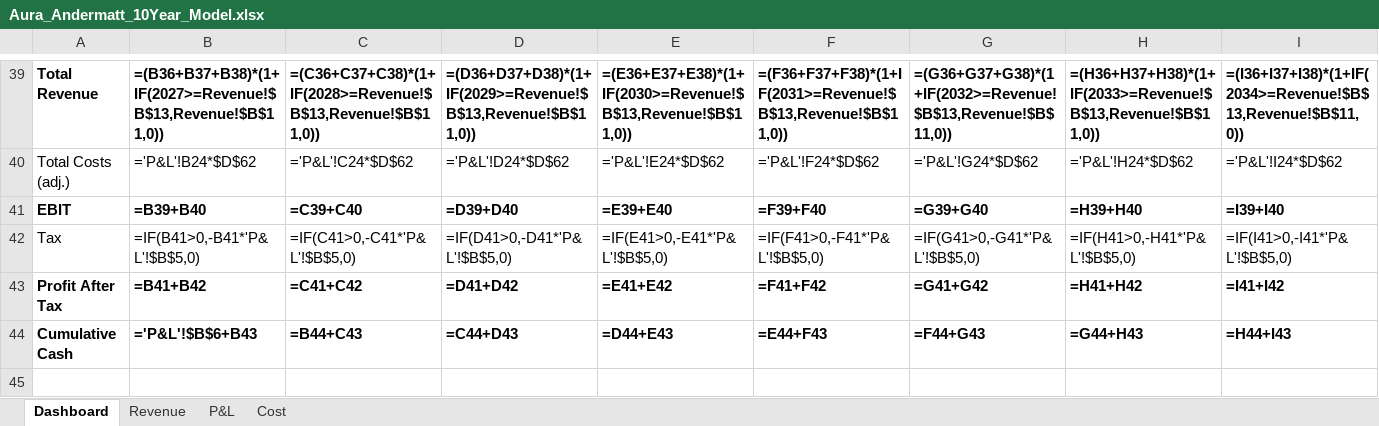
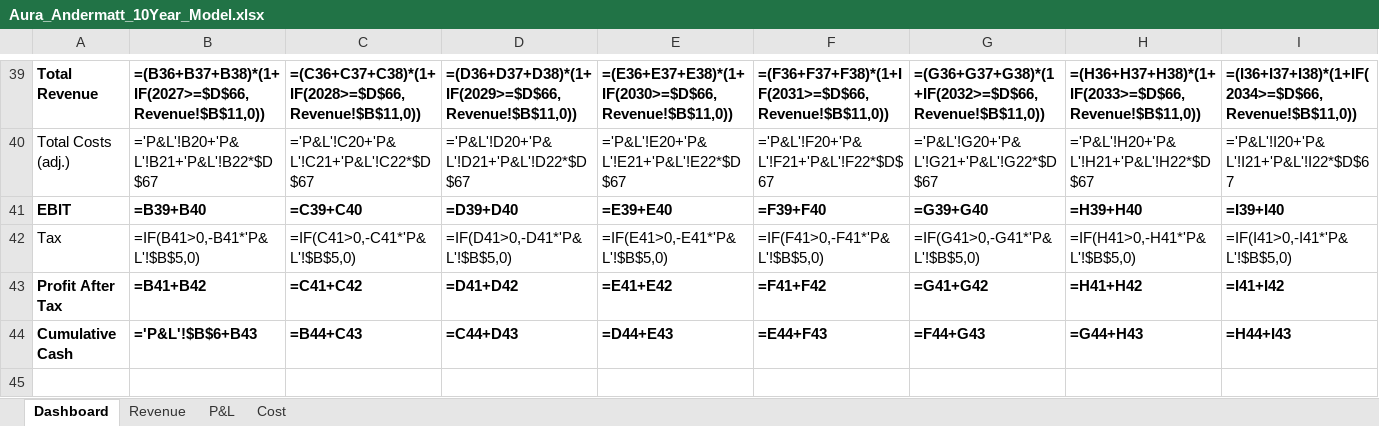
Before and after one commit to eitanoda01-art/andermatt-financial-model, an Excel workbook: Aura_Andermatt_10Year_Model.xlsx, sheet Dashboard, drawn as a sheet; only a part is shown, gaps mark what is left out; values as stored, in another font and other column widths than the file's, no borders; formulas without a stored value are shown as written; charts and pictures not drawn; the diff covers the shown part only; the diff names each change by its address in the sheet, - before the commit and + after, or states it on an @@ line.

```diff
--- a/Aura_Andermatt_10Year_Model.xlsx (sheet Dashboard)
+++ b/Aura_Andermatt_10Year_Model.xlsx (sheet Dashboard)
-B39: =(B36+B37+B38)*(1+IF(2027>=Revenue!$B$13,Revenue!$B$11,0))
+B39: =(B36+B37+B38)*(1+IF(2027>=$D$66,Revenue!$B$11,0))
-C39: =(C36+C37+C38)*(1+IF(2028>=Revenue!$B$13,Revenue!$B$11,0))
+C39: =(C36+C37+C38)*(1+IF(2028>=$D$66,Revenue!$B$11,0))
-D39: =(D36+D37+D38)*(1+IF(2029>=Revenue!$B$13,Revenue!$B$11,0))
+D39: =(D36+D37+D38)*(1+IF(2029>=$D$66,Revenue!$B$11,0))
-E39: =(E36+E37+E38)*(1+IF(2030>=Revenue!$B$13,Revenue!$B$11,0))
+E39: =(E36+E37+E38)*(1+IF(2030>=$D$66,Revenue!$B$11,0))
-F39: =(F36+F37+F38)*(1+IF(2031>=Revenue!$B$13,Revenue!$B$11,0))
+F39: =(F36+F37+F38)*(1+IF(2031>=$D$66,Revenue!$B$11,0))
-G39: =(G36+G37+G38)*(1+IF(2032>=Revenue!$B$13,Revenue!$B$11,0))
+G39: =(G36+G37+G38)*(1+IF(2032>=$D$66,Revenue!$B$11,0))
-H39: =(H36+H37+H38)*(1+IF(2033>=Revenue!$B$13,Revenue!$B$11,0))
+H39: =(H36+H37+H38)*(1+IF(2033>=$D$66,Revenue!$B$11,0))
-I39: =(I36+I37+I38)*(1+IF(2034>=Revenue!$B$13,Revenue!$B$11,0))
+I39: =(I36+I37+I38)*(1+IF(2034>=$D$66,Revenue!$B$11,0))
-B40: ='P&L'!B24*$D$62
+B40: ='P&L'!B20+'P&L'!B21+'P&L'!B22*$D$67
-C40: ='P&L'!C24*$D$62
+C40: ='P&L'!C20+'P&L'!C21+'P&L'!C22*$D$67
-D40: ='P&L'!D24*$D$62
+D40: ='P&L'!D20+'P&L'!D21+'P&L'!D22*$D$67
-E40: ='P&L'!E24*$D$62
+E40: ='P&L'!E20+'P&L'!E21+'P&L'!E22*$D$67
-F40: ='P&L'!F24*$D$62
+F40: ='P&L'!F20+'P&L'!F21+'P&L'!F22*$D$67
-G40: ='P&L'!G24*$D$62
+G40: ='P&L'!G20+'P&L'!G21+'P&L'!G22*$D$67
-H40: ='P&L'!H24*$D$62
+H40: ='P&L'!H20+'P&L'!H21+'P&L'!H22*$D$67
-I40: ='P&L'!I24*$D$62
+I40: ='P&L'!I20+'P&L'!I21+'P&L'!I22*$D$67
```
Also changed, not shown: 6 added rows, 4 removed rows, 143 edited cells and cell formats elsewhere in this sheet, 1 other file.
